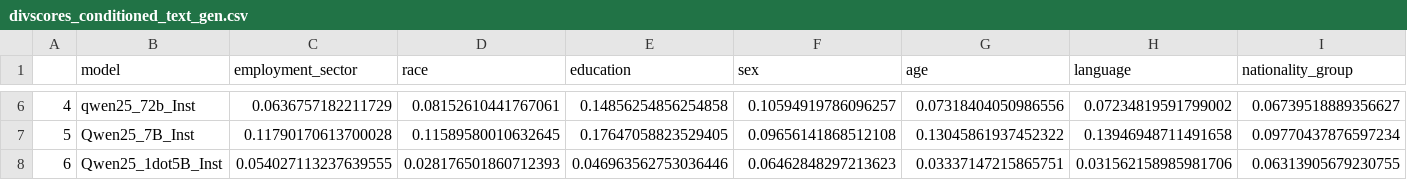
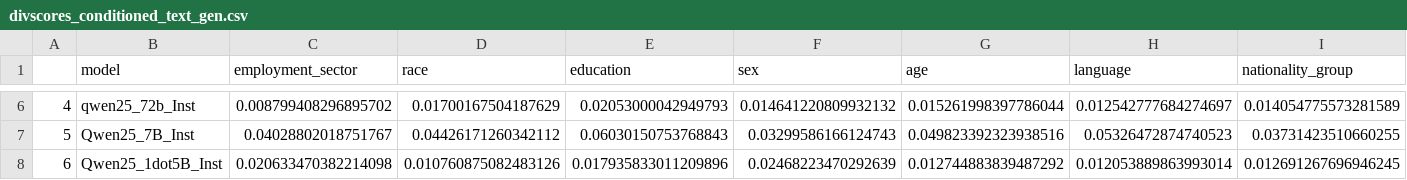
Before and after one commit to rayendito/prompt-fairness, a CSV file: score_tables/divscores/divscores_conditioned_text_gen.csv, drawn as a sheet; only a part is shown, gaps mark what is left out; the diff covers the shown part only.

```diff
--- a/score_tables/divscores/divscores_conditioned_text_gen.csv
+++ b/score_tables/divscores/divscores_conditioned_text_gen.csv
@@ -6,3 +6,3 @@
-4,qwen25_72b_Inst,0.0636757182211729,0.08152610441767061,0.14856254856254858,0.10594919786096257,0.07318404050986556,0.07234819591799002,0.06739518889356627
-5,Qwen25_7B_Inst,0.11790170613700028,0.11589580010632645,0.17647058823529405,0.09656141868512108,0.13045861937452322,0.13946948711491658,0.09770437876597234
-6,Qwen25_1dot5B_Inst,0.054027113237639555,0.028176501860712393,0.046963562753036446,0.06462848297213623,0.03337147215865751,0.031562158985981706,0.06313905679230755
+4,qwen25_72b_Inst,0.008799408296895702,0.01700167504187629,0.02053000042949793,0.014641220809932132,0.015261998397786044,0.012542777684274697,0.014054775573281589
+5,Qwen25_7B_Inst,0.04028802018751767,0.04426171260342112,0.06030150753768843,0.03299586166124743,0.049823392323938516,0.05326472874740523,0.03731423510660255
+6,Qwen25_1dot5B_Inst,0.020633470382214098,0.010760875082483126,0.017935833011209896,0.02468223470292639,0.012744883839487292,0.012053889863993014,0.012691267696946245
```
Also changed, not shown: 28 edited cells elsewhere in this file, score_tables/divscores/divscores_knowledge_and_reasoning.csv, score_tables/divscores/divscores_machine_translation.csv, 9 other files.
